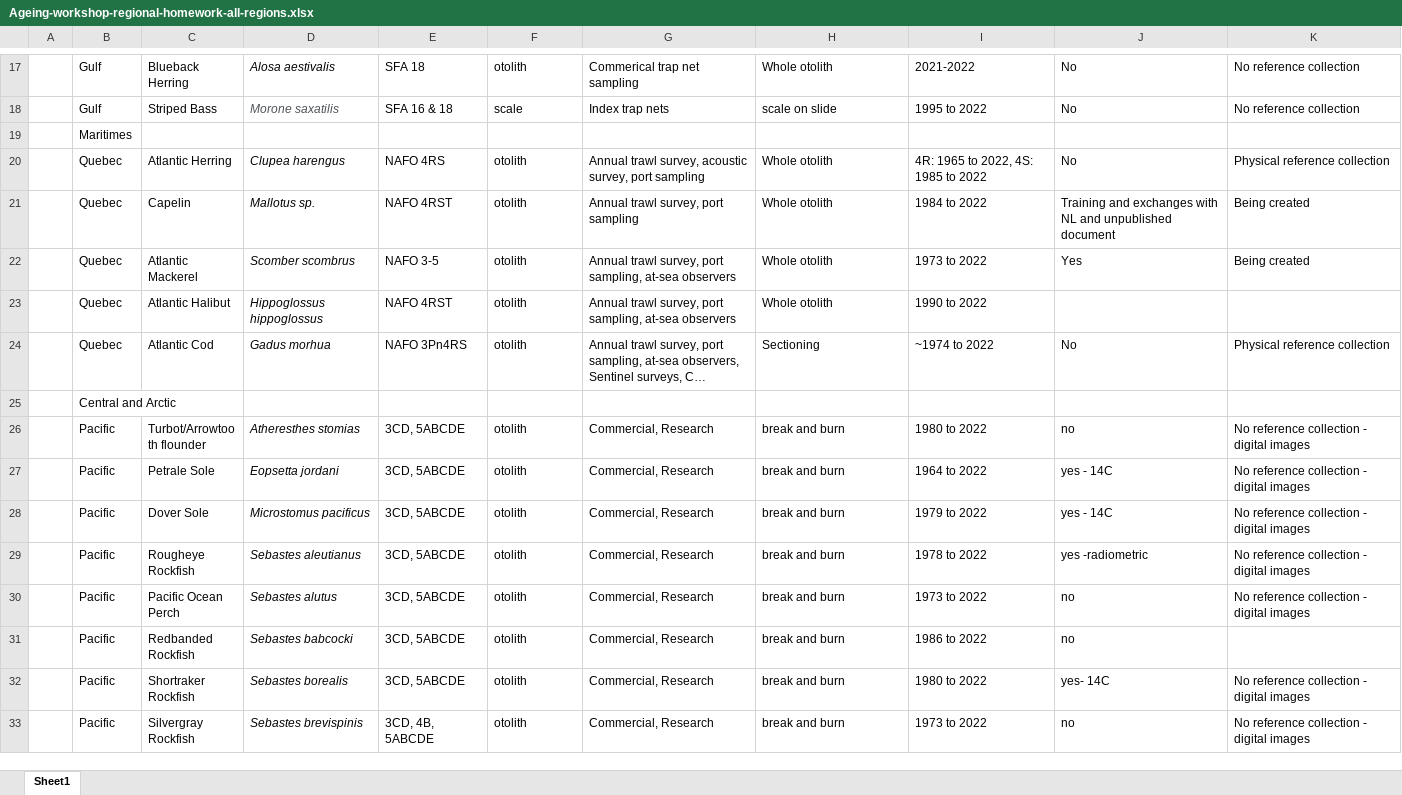
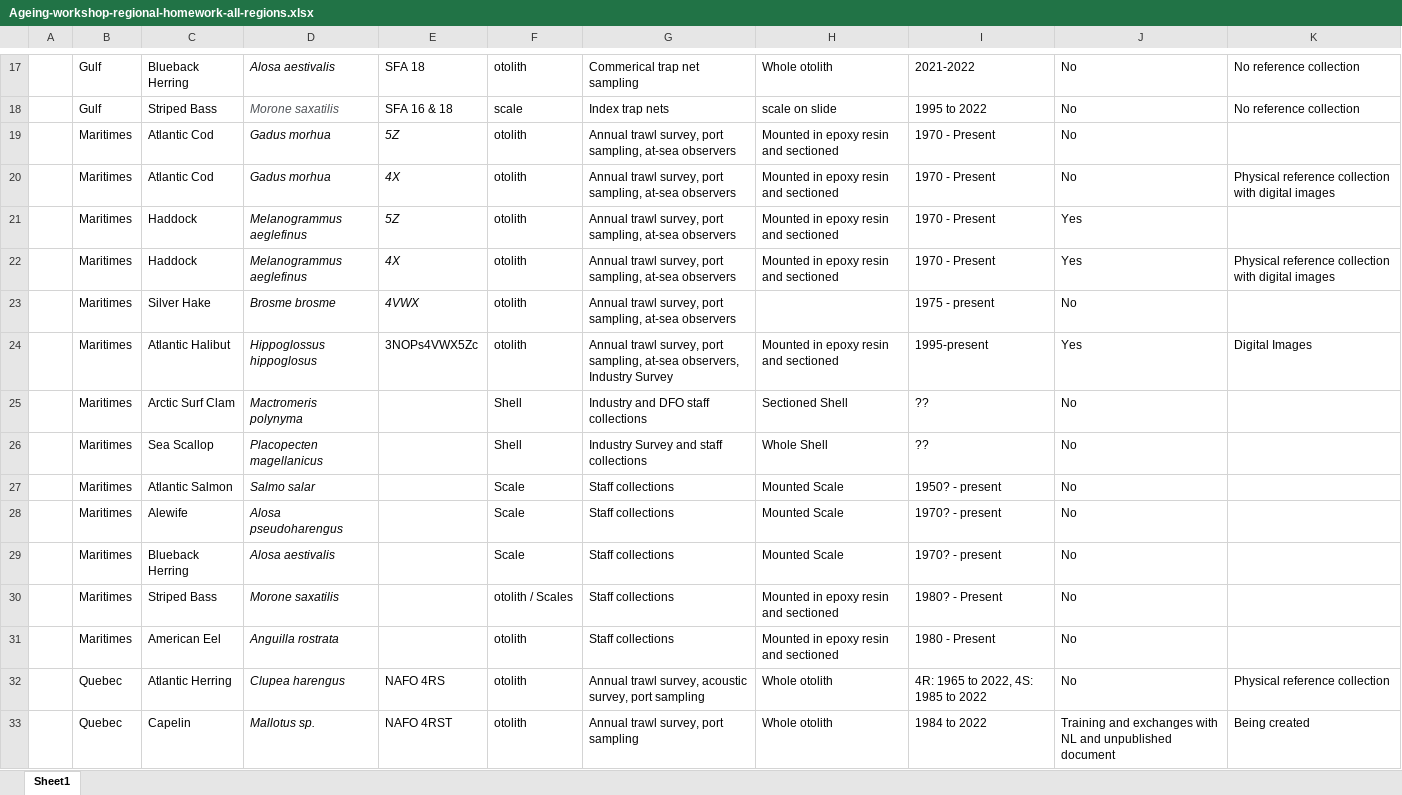
Before and after one commit to TESA-workshops/ageing-best-practices-2023, an Excel workbook: planning/Ageing-workshop-regional-homework-all-regions.xlsx, sheet Sheet1, drawn as a sheet; only a part is shown, gaps mark what is left out; the shorter side is filled out with more unchanged rows; long unchanged cells end in …; values as stored, in another font and other column widths than the file's, no borders; table styles not drawn; removed rows and columns are numbered as before the commit, all else as after; the diff names each change by its address in the sheet, - before the commit and + after, or states it on an @@ line.

```diff
--- a/planning/Ageing-workshop-regional-homework-all-regions.xlsx (sheet Sheet1)
+++ b/planning/Ageing-workshop-regional-homework-all-regions.xlsx (sheet Sheet1)
-row 19:  | Maritimes
+row 19:  | Maritimes | Atlantic Cod | Gadus morhua | 5Z | otolith | Annual trawl survey, port sampling, at-sea observers | Mounted in epoxy resin and sectioned | 1970 - Present | No
+row 20:  | Maritimes | Atlantic Cod | Gadus morhua | 4X | otolith | Annual trawl survey, port sampling, at-sea observers | Mounted in epoxy resin and sectioned | 1970 - Present | No | Physical reference collection with digital images
+row 21:  | Maritimes | Haddock | Melanogrammus aeglefinus | 5Z | otolith | Annual trawl survey, port sampling, at-sea observers | Mounted in epoxy resin and sectioned | 1970 - Present | Yes
+row 22:  | Maritimes | Haddock | Melanogrammus aeglefinus | 4X | otolith | Annual trawl survey, port sampling, at-sea observers | Mounted in epoxy resin and sectioned | 1970 - Present | Yes | Physical reference collection with digital images
+row 23:  | Maritimes | Silver Hake | Brosme brosme | 4VWX | otolith | Annual trawl survey, port sampling, at-sea observers |  | 1975 - present | No
+row 24:  | Maritimes | Atlantic Halibut | Hippoglossus hippoglosus | 3NOPs4VWX5Zc | otolith | Annual trawl survey, port sampling, at-sea observers, Industry Survey | Mounted in epoxy resin and sectioned | 1995-present | Yes | Digital Images
+row 25:  | Maritimes | Arctic Surf Clam | Mactromeris polynyma |  | Shell | Industry and DFO staff collections | Sectioned Shell | ?? | No
+row 26:  | Maritimes | Sea Scallop | Placopecten magellanicus |  | Shell | Industry Survey and staff collections | Whole Shell | ?? | No
+row 27:  | Maritimes | Atlantic Salmon | Salmo salar |  | Scale | Staff collections | Mounted Scale | 1950? - present | No
+row 28:  | Maritimes | Alewife | Alosa pseudoharengus |  | Scale | Staff collections | Mounted Scale | 1970? - present | No
+row 29:  | Maritimes | Blueback Herring | Alosa aestivalis |  | Scale | Staff collections | Mounted Scale | 1970? - present | No
+row 30:  | Maritimes | Striped Bass | Morone saxatilis |  | otolith / Scales | Staff collections | Mounted in epoxy resin and sectioned | 1980? - Present | No
+row 31:  | Maritimes | American Eel | Anguilla rostrata |  | otolith | Staff collections | Mounted in epoxy resin and sectioned | 1980 - Present | No
```
Also changed, not shown: planning/workshop-participants.xlsx, 3 other files.
